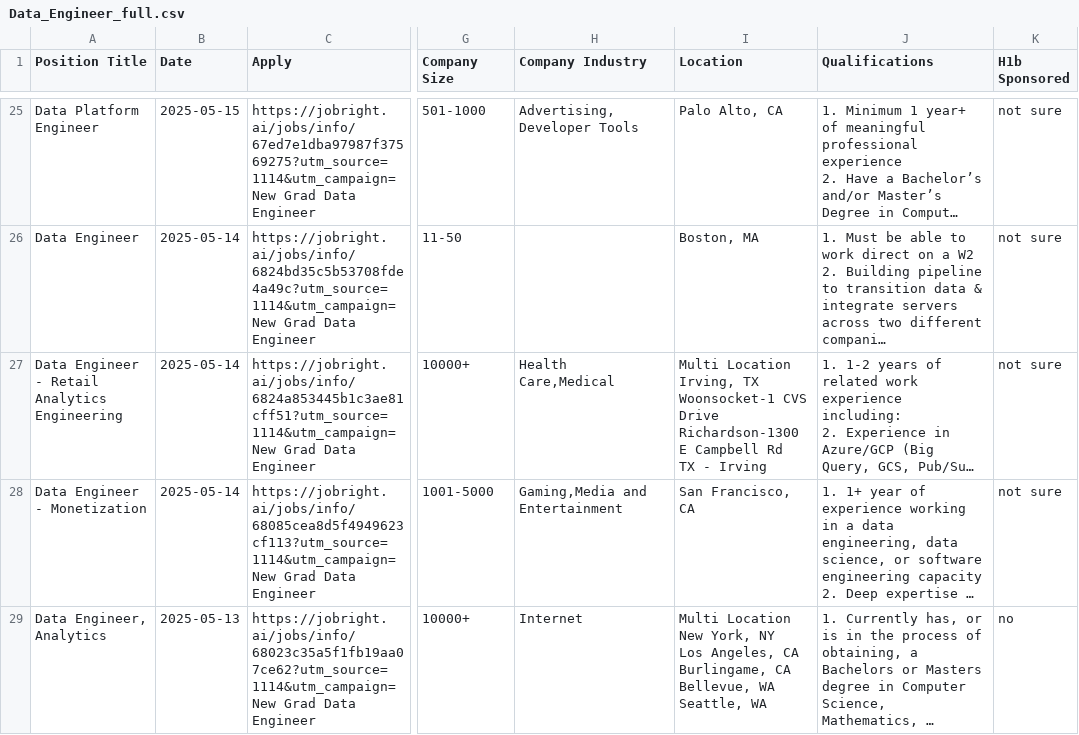
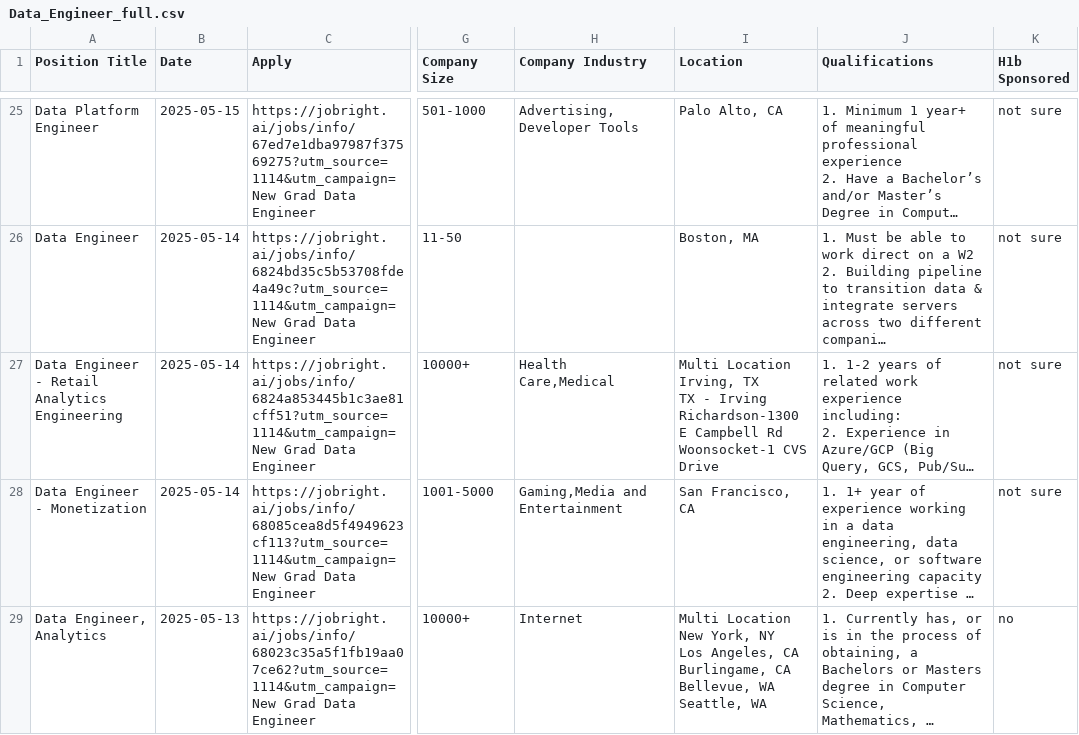
Before and after one commit to Pradeepsingh61/job_DE1, a CSV file: Data_Engineer_full.csv, drawn as a sheet; only a part is shown, gaps mark what is left out; long unchanged cells end in …; ↵ is a line break in a cell; the diff covers the shown part only; the diff names each change by its address in the sheet, - before the commit and + after, or states it on an @@ line.

```diff
--- a/Data_Engineer_full.csv
+++ b/Data_Engineer_full.csv
-I27 (Location): …Irving, TX ↵ Woonsocket-1 CVS Drive ↵ Richardson-1300 E Campbell Rd ↵ TX - Irving
+I27 (Location): …Irving, TX ↵ TX - Irving ↵ Richardson-1300 E Campbell Rd ↵ Woonsocket-1 CVS Drive
```
Also changed, not shown: 2 removed rows and 1 edited cell elsewhere in this file, Business_Analyst_full.csv, Consulting_full.csv, 14 other files.
